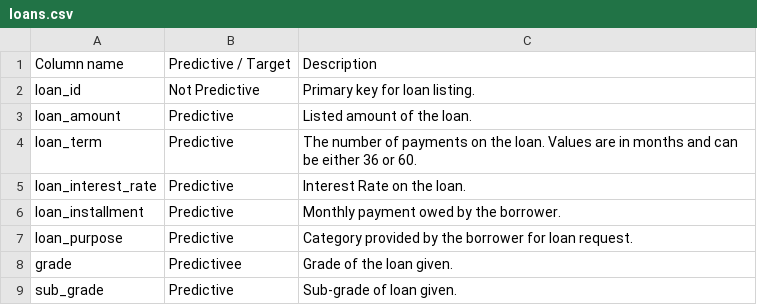
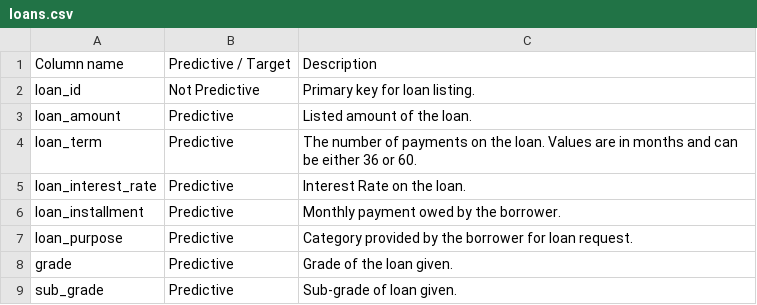
Before and after one commit to Paul-Kyle-Turner/medium_gists, a CSV file: loan/loans.csv, drawn as a sheet.

Commit message:
Update loans.csv

```diff
--- a/loan/loans.csv
+++ b/loan/loans.csv
@@ -7,3 +7,3 @@ loan_installment,Predictive,Monthly payment owed by the borrower.
 loan_purpose,Predictive,Category provided by the borrower for loan request.
-grade,Predictivee,Grade of the loan given.
+grade,Predictive,Grade of the loan given.
 sub_grade,Predictive,Sub-grade of loan given.
```
